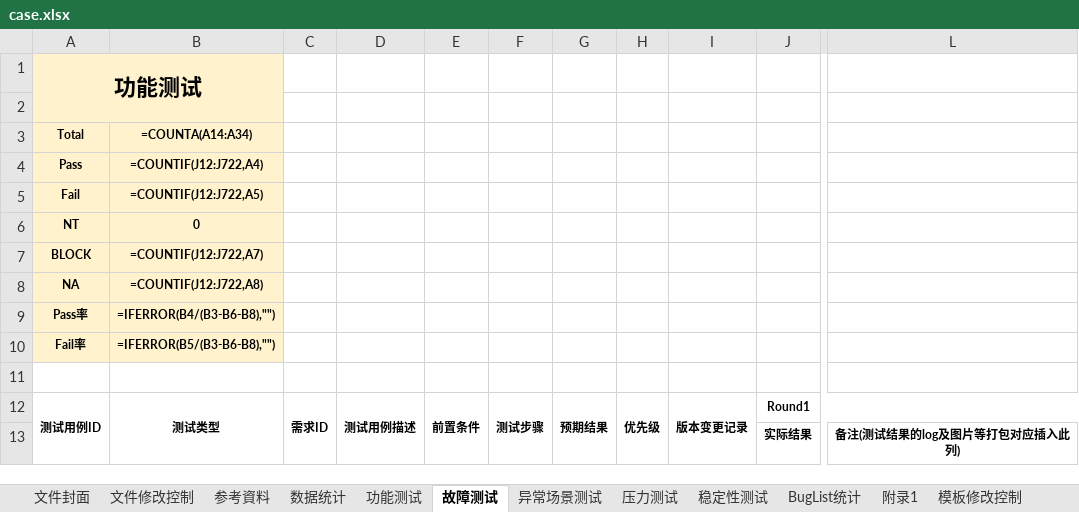
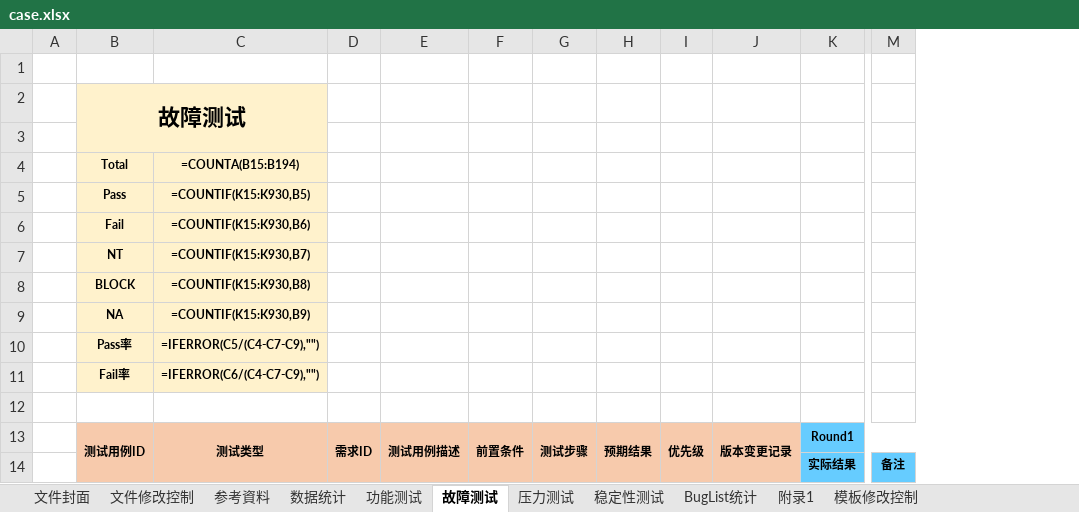
Before and after one commit to zhaoja1205/automatedTest, an Excel workbook: docs/case.xlsx, sheet 故障测试, drawn as a sheet; only a part is shown, gaps mark what is left out; values as stored, in another font and other column widths than the file's, no borders; formulas without a stored value are shown as written; conditional formats not drawn; removed rows and columns are numbered as before the commit, all else as after; rows hold the shown columns only; the diff covers the shown part only; the diff names each change by its address in the sheet, - before the commit and + after, or states it on an @@ line.

Commit message:
fix(results): 修复结果统计、BugList 扩展与备注日志高亮
- 数据统计页按实际 Sheet 重建测试结果汇总公式，自动修复 #REF!
- BugList 新增记录时复制表格边框与行高，保持表格自动扩展
- 下载结果备注将 AI 证据行写成富文本，按判定状态着色
- 修复 docs/case.xlsx 中失效的汇总公式并移除过期总结文档
- 补充统计汇总、BugList 与富文本备注测试

```diff
--- a/docs/case.xlsx (sheet 故障测试)
+++ b/docs/case.xlsx (sheet 故障测试)
-sheet tab: 异常场景测试
+column A, empty
-column B (=COUNTA(A14:A34)), rows 4-12: =COUNTIF(J12:J722,A4) | =COUNTIF(J12:J722,A5) | 0 | =COUNTIF(J12:J722,A7) | =COUNTIF(J12:J722,A8) | =IFERROR(B4/(B3-B6-B8),"") | =IFERROR(B5/(B3-B6-B8),"") |  | 测试类型
+column C (=COUNTA(B15:B194)), rows 5-13: =COUNTIF(K15:K930,B5) | =COUNTIF(K15:K930,B6) | =COUNTIF(K15:K930,B7) | =COUNTIF(K15:K930,B8) | =COUNTIF(K15:K930,B9) | =IFERROR(C5/(C4-C7-C9),"") | =IFERROR(C6/(C4-C7-C9),"") |  | 测试类型
-column L, row 13: 备注(测试结果的log及图片等打包对应插入此列)
+column M, row 14: 备注
+row 1: (empty)
-B2 (Total): 功能测试
+B2 (Total): 故障测试
-B13 fill: none
+B13 fill: #F7CAAC
-D13:J13 fill: none
+D13:J13 fill: #F7CAAC
-K13 fill: none
+K13 fill: #66CCFF
-K14 fill: none
+K14 fill: #66CCFF
```
Also changed, not shown: cell formats elsewhere in this sheet, sheet 数据统计, sheet 稳定性测试, sheet 功能测试, sheet 压力测试, 7 other files.
